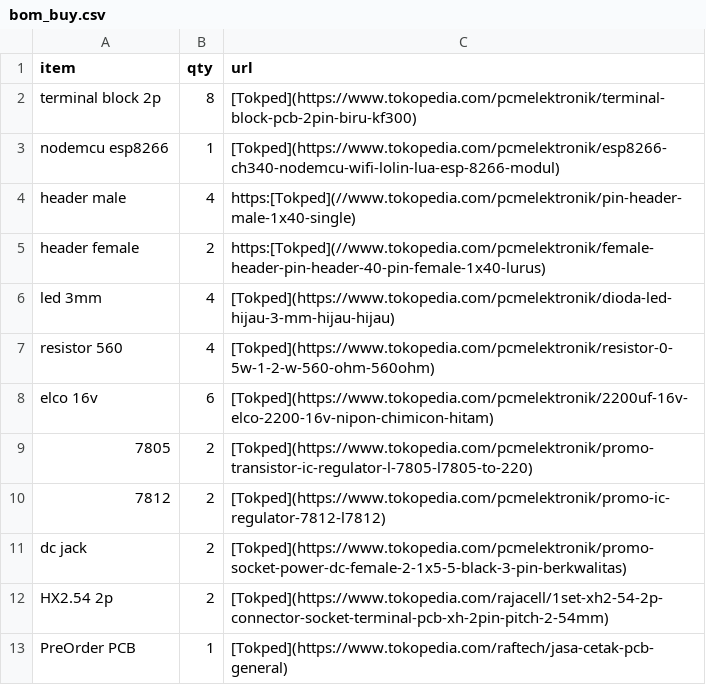
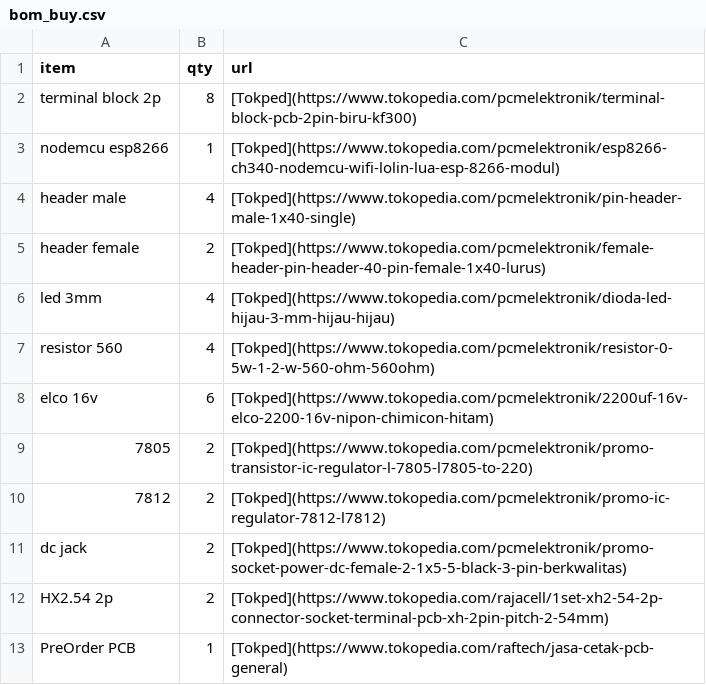
Before and after one commit to mekatronik-achmadi/archmate, a CSV file: notes/templates/chips/pcb/bom/bom_buy.csv, drawn as a sheet.

```diff
--- a/notes/templates/chips/pcb/bom/bom_buy.csv
+++ b/notes/templates/chips/pcb/bom/bom_buy.csv
@@ -3,4 +3,4 @@ terminal block 2p;8;[Tokped](https://www.tokopedia.com/pcmelektronik/terminal-bl
 nodemcu esp8266;1;[Tokped](https://www.tokopedia.com/pcmelektronik/esp8266-ch340-nodemcu-wifi-lolin-lua-esp-8266-modul)
-header male;4;https:[Tokped](//www.tokopedia.com/pcmelektronik/pin-header-male-1x40-single)
-header female;2;https:[Tokped](//www.tokopedia.com/pcmelektronik/female-header-pin-header-40-pin-female-1x40-lurus)
+header male;4;[Tokped](https://www.tokopedia.com/pcmelektronik/pin-header-male-1x40-single)
+header female;2;[Tokped](https://www.tokopedia.com/pcmelektronik/female-header-pin-header-40-pin-female-1x40-lurus)
 led 3mm;4;[Tokped](https://www.tokopedia.com/pcmelektronik/dioda-led-hijau-3-mm-hijau-hijau)
```
Also changed, not shown: 1 other file.
